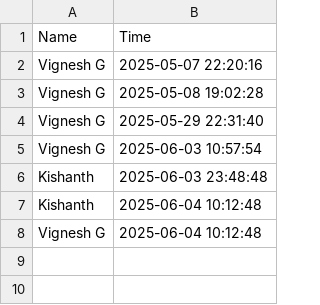
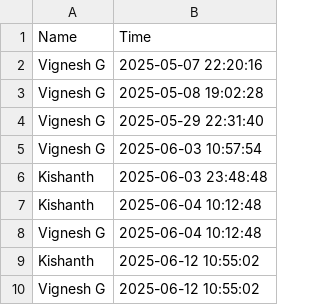
Before and after one commit to vigneshpyc/FRA, a CSV file: attendance.csv, drawn as a sheet; the diff names each change by its address in the sheet, - before the commit and + after, or states it on an @@ line.

```diff
--- a/attendance.csv
+++ b/attendance.csv
+row 9: Kishanth | 2025-06-12 10:55:02
+row 10: Vignesh G | 2025-06-12 10:55:02
```
Also changed, not shown: 4 other files.
